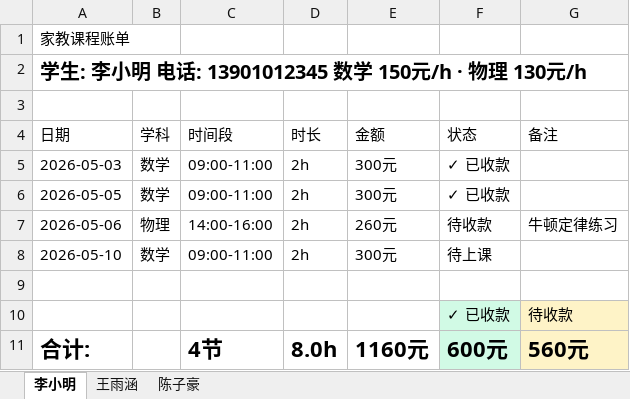
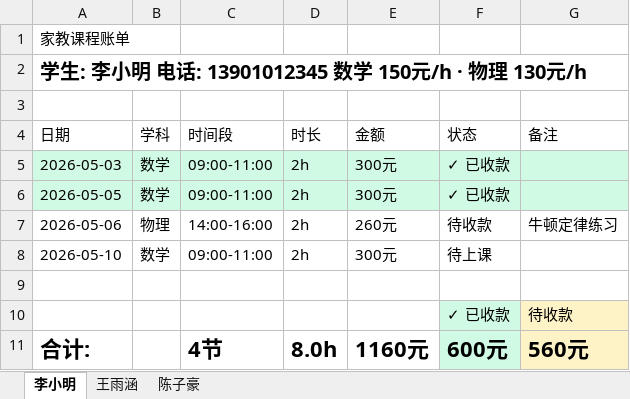
Before and after one commit to xiaoQAQhei/TutorTally_demo, an Excel workbook: export_example_全量.xlsx, sheet 李小明, drawn as a sheet; values as stored, in another font and other column widths than the file's, no borders; the diff names each change by its address in the sheet, - before the commit and + after, or states it on an @@ line.

```diff
--- a/export_example_全量.xlsx (sheet 李小明)
+++ b/export_example_全量.xlsx (sheet 李小明)
-A5:G6 fill: none
+A5:G6 fill: #D1FAE5
```
Also changed, not shown: sheet 陈子豪, sheet 王雨涵, 3 other files.
